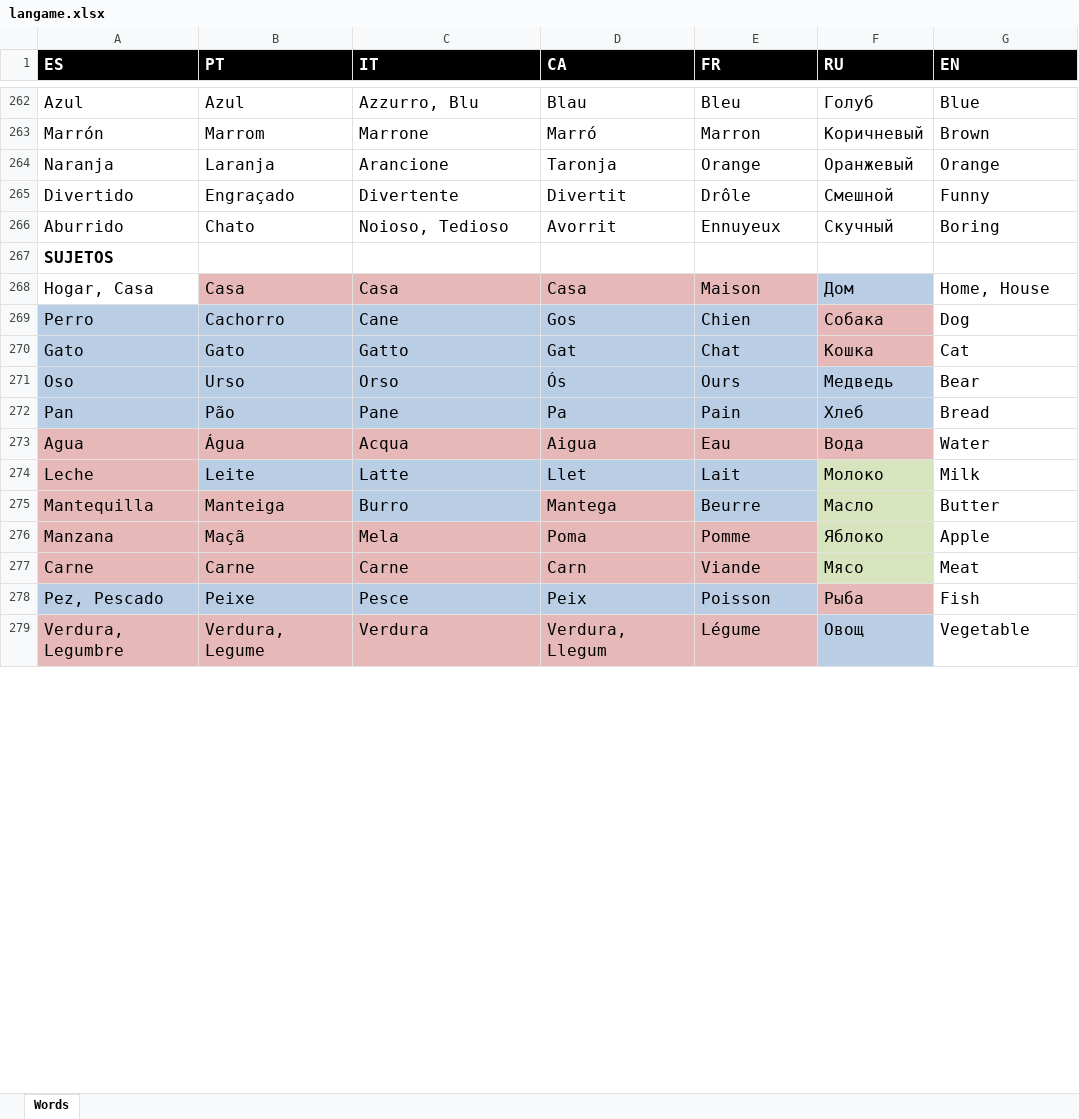
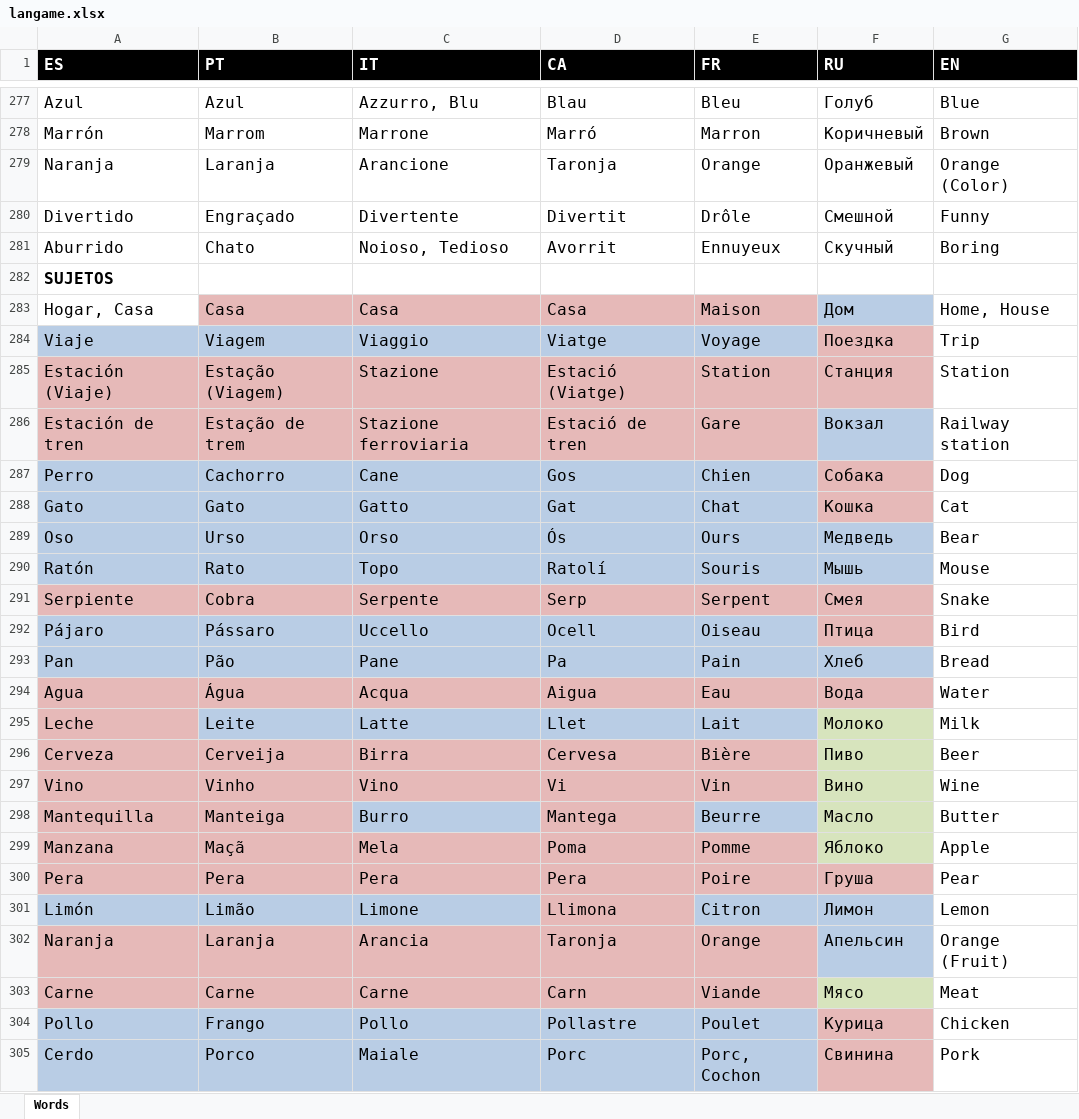
Before and after one commit to isaacdlp/langame, an Excel workbook: langame.xlsx, sheet Words, drawn as a sheet; only a part is shown, gaps mark what is left out; the shorter side is filled out with more unchanged rows; values as stored, in another font and other column widths than the file's, no borders; addresses are those after the commit; the diff covers the shown part only; the diff names each change by its address in the sheet, - before the commit and + after, or states it on an @@ line.

```diff
--- a/langame.xlsx (sheet Words)
+++ b/langame.xlsx (sheet Words)
-G279 (EN): Orange
+G279 (EN): Orange (Color)
+row 284: Viaje | Viagem | Viaggio | Viatge | Voyage | Поездка | Trip
+row 285: Estación (Viaje) | Estação (Viagem) | Stazione | Estació (Viatge) | Station | Станция | Station
+row 286: Estación de tren | Estação de trem | Stazione ferroviaria | Estació de tren | Gare | Вокзал | Railway station
+row 290: Ratón | Rato | Topo | Ratolí | Souris | Мышь | Mouse
+row 291: Serpiente | Cobra | Serpente | Serp | Serpent | Смея | Snake
+row 292: Pájaro | Pássaro | Uccello | Ocell | Oiseau | Птица | Bird
+row 296: Cerveza | Cerveija | Birra | Cervesa | Bière | Пиво | Beer
+row 297: Vino | Vinho | Vino | Vi | Vin | Вино | Wine
+row 300: Pera | Pera | Pera | Pera | Poire | Груша | Pear
+row 301: Limón | Limão | Limone | Llimona | Citron | Лимон | Lemon
+row 302: Naranja | Laranja | Arancia | Taronja | Orange | Апельсин | Orange (Fruit)
+row 304: Pollo | Frango | Pollo | Pollastre | Poulet | Курица | Chicken
+row 305: Cerdo | Porco | Maiale | Porc | Porc, Cochon | Cвинина | Pork
```
Also changed, not shown: 59 added rows, 13 edited cells and cell formats elsewhere in this sheet, 2 other files.
